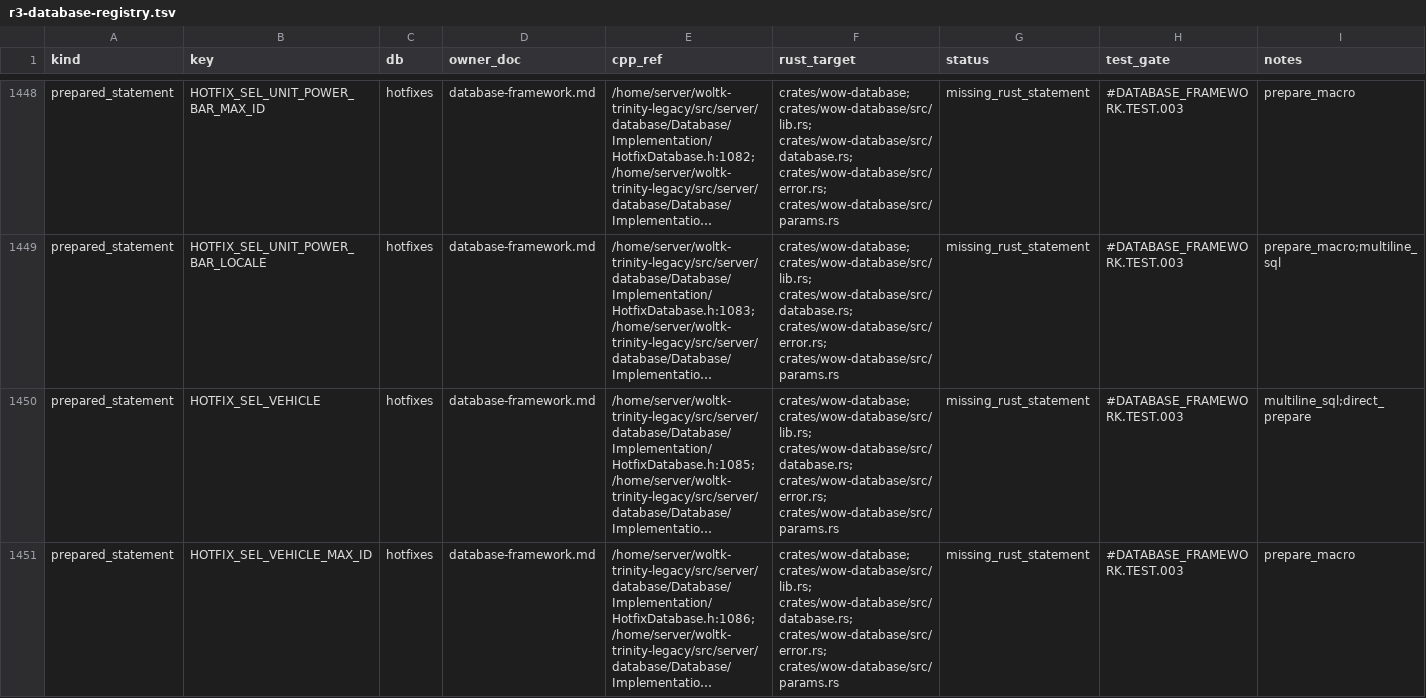
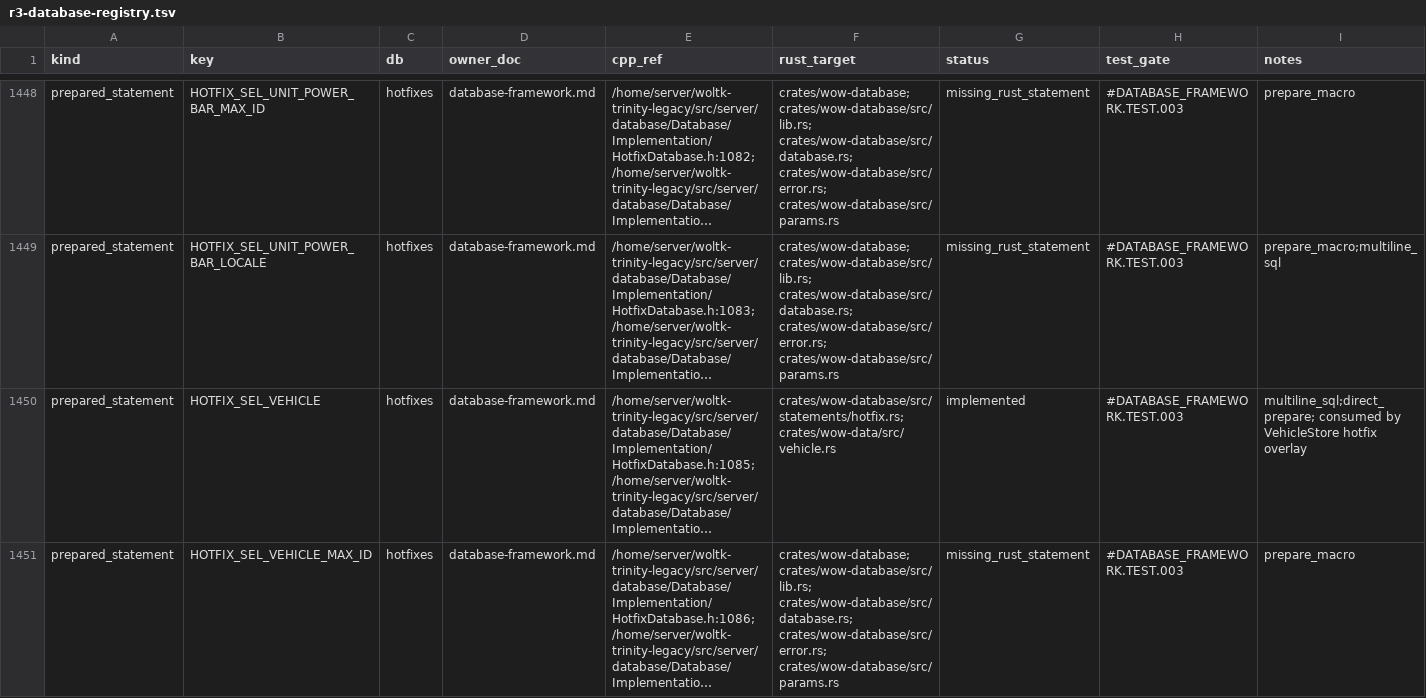
Before and after one commit to idairfguido/rustycore, a TSV file: docs/migration/inventory/r3-database-registry.tsv, drawn as a sheet; only a part is shown, gaps mark what is left out; long unchanged cells end in …; the diff covers the shown part only; the diff names each change by its address in the sheet, - before the commit and + after, or states it on an @@ line.

Commit message:
Load vehicle seat db2 stores

```diff
--- a/docs/migration/inventory/r3-database-registry.tsv
+++ b/docs/migration/inventory/r3-database-registry.tsv
-F1450 (rust_target): crates/wow-database; crates/wow-database/src/lib.rs; crates/wow-database/src/database.rs; crates/wow-database/src/error.rs; crates/wow-database/src/params.rs
+F1450 (rust_target): crates/wow-database/src/statements/hotfix.rs; crates/wow-data/src/vehicle.rs
-G1450 (status): missing_rust_statement
+G1450 (status): implemented
-I1450 (notes): multiline_sql;direct_prepare
+I1450 (notes): multiline_sql;direct_prepare; consumed by VehicleStore hotfix overlay
```
Also changed, not shown: 11 edited cells elsewhere in this file, 8 other files.
